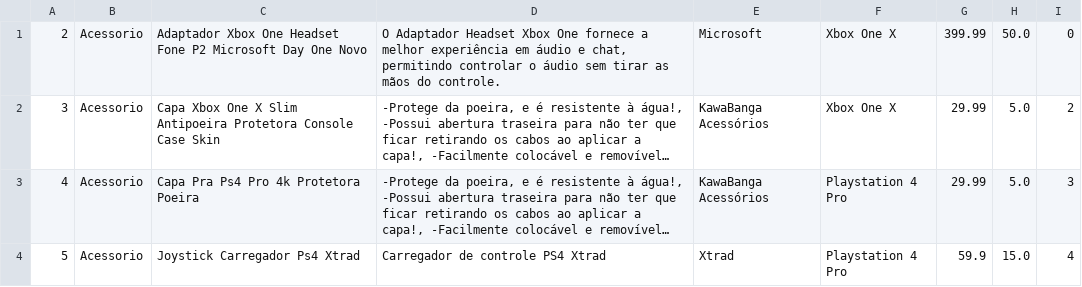
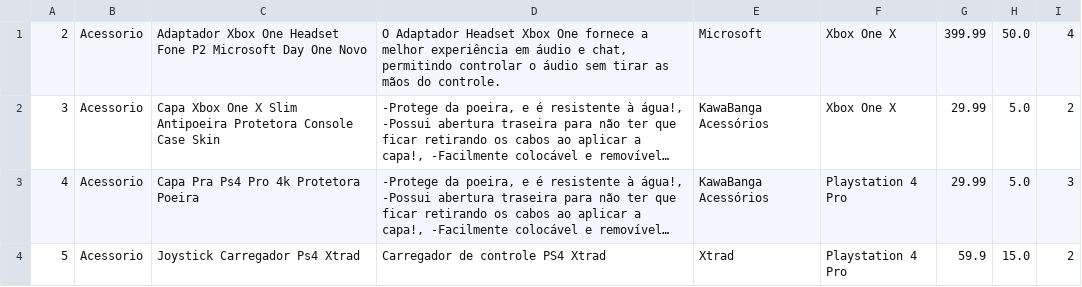
Before and after one commit to IgorLobo/SERVIDOR-JLsistema, a CSV file: src/br/arquivos/AcessoriosLoc.csv, drawn as a sheet; long unchanged cells end in …; the diff names each change by its address in the sheet, - before the commit and + after, or states it on an @@ line.

```diff
--- a/src/br/arquivos/AcessoriosLoc.csv
+++ b/src/br/arquivos/AcessoriosLoc.csv
-I1: 0
+I1: 4
-I4: 4
+I4: 2
```
Also changed, not shown: src/br/arquivos/Acessorios.csv, src/br/arquivos/Consoles.csv, 16 other files.
